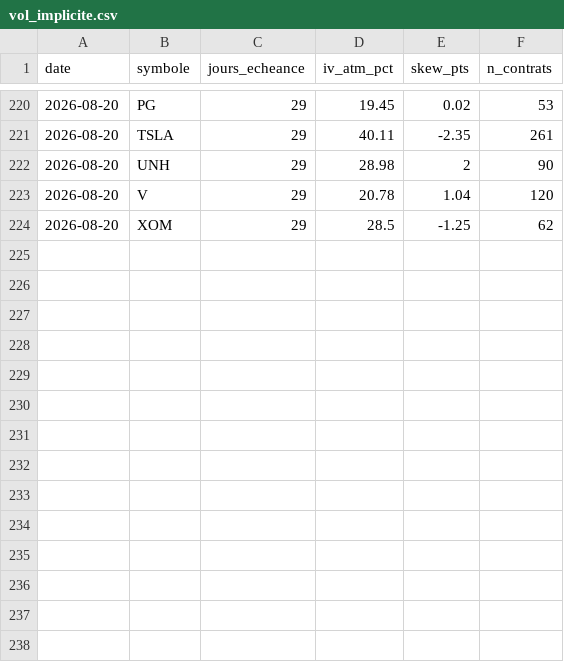
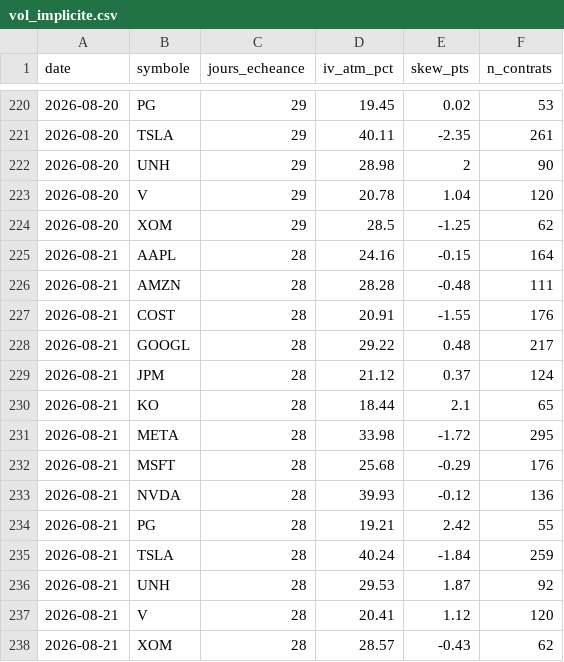
Before and after one commit to David-GNLF/marketlab, a CSV file: data_local/vol_implicite.csv, drawn as a sheet; only a part is shown, gaps mark what is left out; the diff names each change by its address in the sheet, - before the commit and + after, or states it on an @@ line.

```diff
--- a/data_local/vol_implicite.csv
+++ b/data_local/vol_implicite.csv
+row 225: 2026-08-21 | AAPL | 28 | 24.16 | -0.15 | 164
+row 226: 2026-08-21 | AMZN | 28 | 28.28 | -0.48 | 111
+row 227: 2026-08-21 | COST | 28 | 20.91 | -1.55 | 176
+row 228: 2026-08-21 | GOOGL | 28 | 29.22 | 0.48 | 217
+row 229: 2026-08-21 | JPM | 28 | 21.12 | 0.37 | 124
+row 230: 2026-08-21 | KO | 28 | 18.44 | 2.1 | 65
+row 231: 2026-08-21 | META | 28 | 33.98 | -1.72 | 295
+row 232: 2026-08-21 | MSFT | 28 | 25.68 | -0.29 | 176
+row 233: 2026-08-21 | NVDA | 28 | 39.93 | -0.12 | 136
+row 234: 2026-08-21 | PG | 28 | 19.21 | 2.42 | 55
+row 235: 2026-08-21 | TSLA | 28 | 40.24 | -1.84 | 259
+row 236: 2026-08-21 | UNH | 28 | 29.53 | 1.87 | 92
+row 237: 2026-08-21 | V | 28 | 20.41 | 1.12 | 120
+row 238: 2026-08-21 | XOM | 28 | 28.57 | -0.43 | 62
```
Also changed, not shown: data_local/banc_ventes.csv, data_local/journal_chaine.csv, 11 other files.
